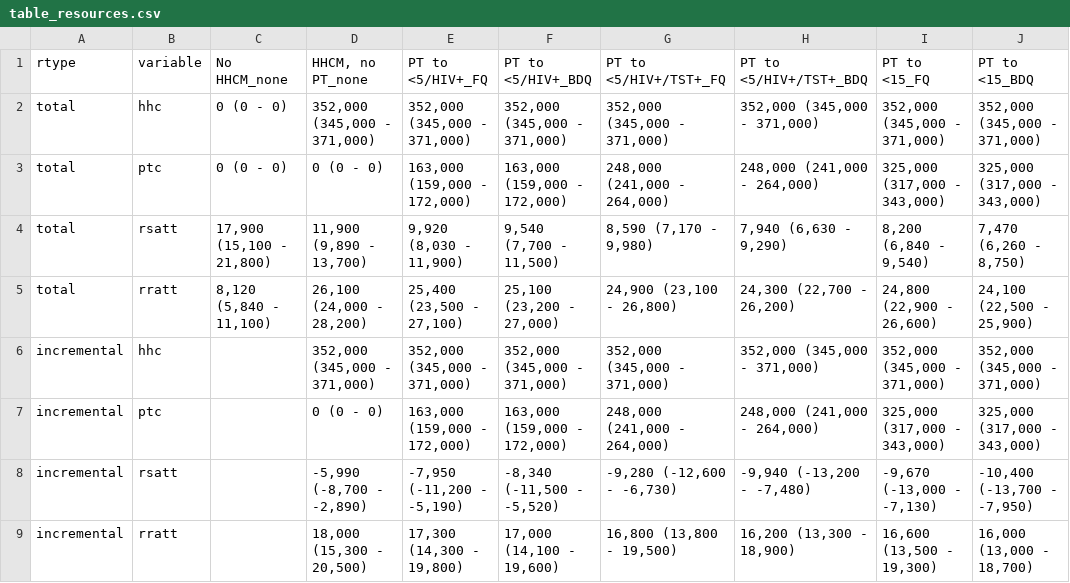
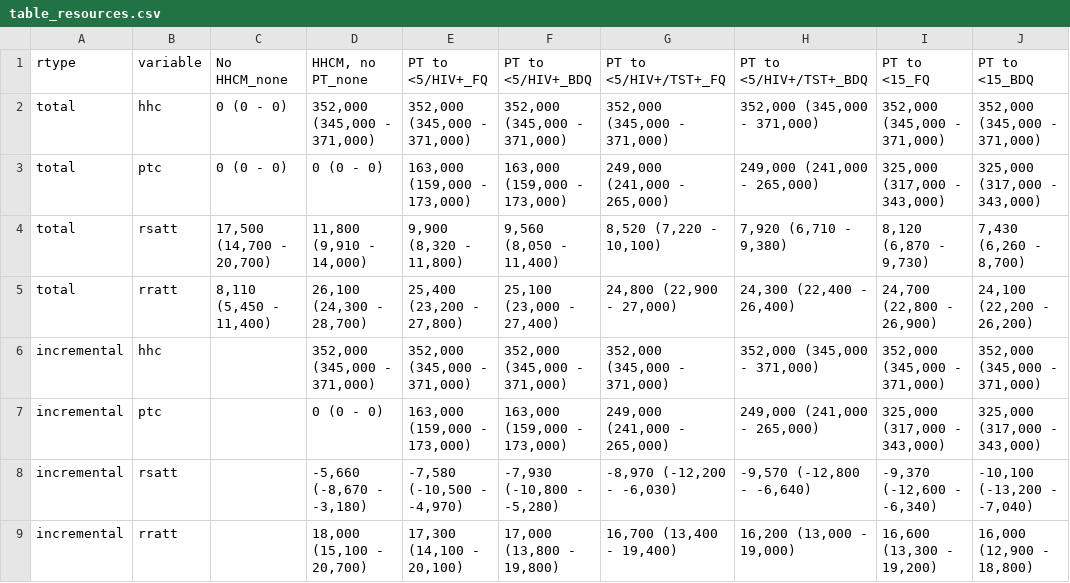
Before and after one commit to petedodd/DRHHCM, a CSV file: output/table_resources.csv, drawn as a sheet.

```diff
--- a/output/table_resources.csv
+++ b/output/table_resources.csv
@@ -2,8 +2,8 @@ rtype,variable,No HHCM_none,"HHCM, no PT_none",PT to <5/HIV+_FQ,PT to <5/HIV+_BD
 total,hhc,0 (0 - 0),"352,000 (345,000 - 371,000)","352,000 (345,000 - 371,000)","352,000 (345,000 - 371,000)","352,000 (345,000 - 371,000)","352,000 (345,000 - 371,000)","352,000 (345,000 - 371,000)","352,000 (345,000 - 371,000)"
-total,ptc,0 (0 - 0),0 (0 - 0),"163,000 (159,000 - 172,000)","163,000 (159,000 - 172,000)","248,000 (241,000 - 264,000)","248,000 (241,000 - 264,000)","325,000 (317,000 - 343,000)","325,000 (317,000 - 343,000)"
-total,rsatt,"17,900 (15,100 - 21,800)","11,900 (9,890 - 13,700)","9,920 (8,030 - 11,900)","9,540 (7,700 - 11,500)","8,590 (7,170 - 9,980)","7,940 (6,630 - 9,290)","8,200 (6,840 - 9,540)","7,470 (6,260 - 8,750)"
-total,rratt,"8,120 (5,840 - 11,100)","26,100 (24,000 - 28,200)","25,400 (23,500 - 27,100)","25,100 (23,200 - 27,000)","24,900 (23,100 - 26,800)","24,300 (22,700 - 26,200)","24,800 (22,900 - 26,600)","24,100 (22,500 - 25,900)"
+total,ptc,0 (0 - 0),0 (0 - 0),"163,000 (159,000 - 173,000)","163,000 (159,000 - 173,000)","249,000 (241,000 - 265,000)","249,000 (241,000 - 265,000)","325,000 (317,000 - 343,000)","325,000 (317,000 - 343,000)"
+total,rsatt,"17,500 (14,700 - 20,700)","11,800 (9,910 - 14,000)","9,900 (8,320 - 11,800)","9,560 (8,050 - 11,400)","8,520 (7,220 - 10,100)","7,920 (6,710 - 9,380)","8,120 (6,870 - 9,730)","7,430 (6,260 - 8,700)"
+total,rratt,"8,110 (5,450 - 11,400)","26,100 (24,300 - 28,700)","25,400 (23,200 - 27,800)","25,100 (23,000 - 27,400)","24,800 (22,900 - 27,000)","24,300 (22,400 - 26,400)","24,700 (22,800 - 26,900)","24,100 (22,200 - 26,200)"
 incremental,hhc,,"352,000 (345,000 - 371,000)","352,000 (345,000 - 371,000)","352,000 (345,000 - 371,000)","352,000 (345,000 - 371,000)","352,000 (345,000 - 371,000)","352,000 (345,000 - 371,000)","352,000 (345,000 - 371,000)"
-incremental,ptc,,0 (0 - 0),"163,000 (159,000 - 172,000)","163,000 (159,000 - 172,000)","248,000 (241,000 - 264,000)","248,000 (241,000 - 264,000)","325,000 (317,000 - 343,000)","325,000 (317,000 - 343,000)"
-incremental,rsatt,,"-5,990 (-8,700 - -2,890)","-7,950 (-11,200 - -5,190)","-8,340 (-11,500 - -5,520)","-9,280 (-12,600 - -6,730)","-9,940 (-13,200 - -7,480)","-9,670 (-13,000 - -7,130)","-10,400 (-13,700 - -7,950)"
-incremental,rratt,,"18,000 (15,300 - 20,500)","17,300 (14,300 - 19,800)","17,000 (14,100 - 19,600)","16,800 (13,800 - 19,500)","16,200 (13,300 - 18,900)","16,600 (13,500 - 19,300)","16,000 (13,000 - 18,700)"
+incremental,ptc,,0 (0 - 0),"163,000 (159,000 - 173,000)","163,000 (159,000 - 173,000)","249,000 (241,000 - 265,000)","249,000 (241,000 - 265,000)","325,000 (317,000 - 343,000)","325,000 (317,000 - 343,000)"
+incremental,rsatt,,"-5,660 (-8,670 - -3,180)","-7,580 (-10,500 - -4,970)","-7,930 (-10,800 - -5,280)","-8,970 (-12,200 - -6,030)","-9,570 (-12,800 - -6,640)","-9,370 (-12,600 - -6,340)","-10,100 (-13,200 - -7,040)"
+incremental,rratt,,"18,000 (15,100 - 20,700)","17,300 (14,100 - 20,100)","17,000 (13,800 - 19,800)","16,700 (13,400 - 19,400)","16,200 (13,000 - 19,000)","16,600 (13,300 - 19,200)","16,000 (12,900 - 18,800)"
```
Also changed, not shown: output/etable_NN.csv, output/etable_RSNN.csv, 11 other files.
